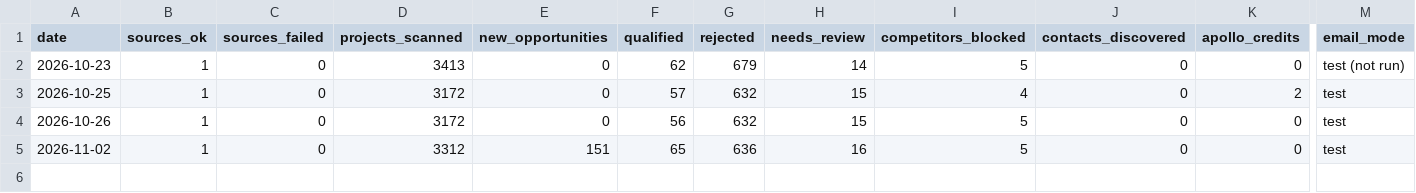
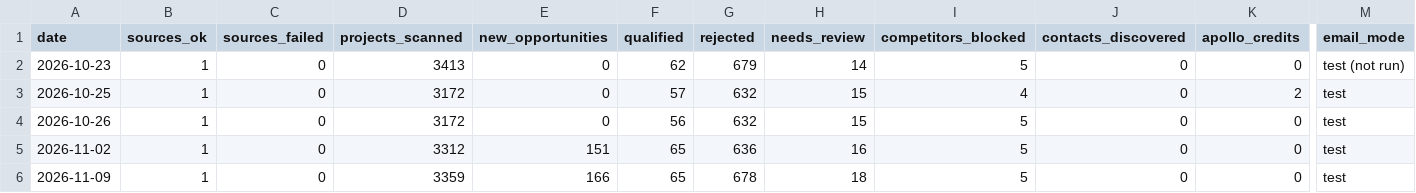
Before and after one commit to rafabarboza1802/crawlee, a CSV file: bc-lead-crawler/data/reports/weekly-history.csv, drawn as a sheet; only a part is shown, gaps mark what is left out; rows hold the shown columns only; the diff names each change by its address in the sheet, - before the commit and + after, or states it on an @@ line.

```diff
--- a/bc-lead-crawler/data/reports/weekly-history.csv
+++ b/bc-lead-crawler/data/reports/weekly-history.csv
+row 6: 2026-11-09 | 1 | 0 | 3359 | 166 | 65 | 678 | 18 | 5 | 0 | 0 | test
```
Also changed, not shown: bc-lead-crawler/data/reports/approved-buyers.csv, bc-lead-crawler/data/reports/manual-review.csv, 8 other files.
